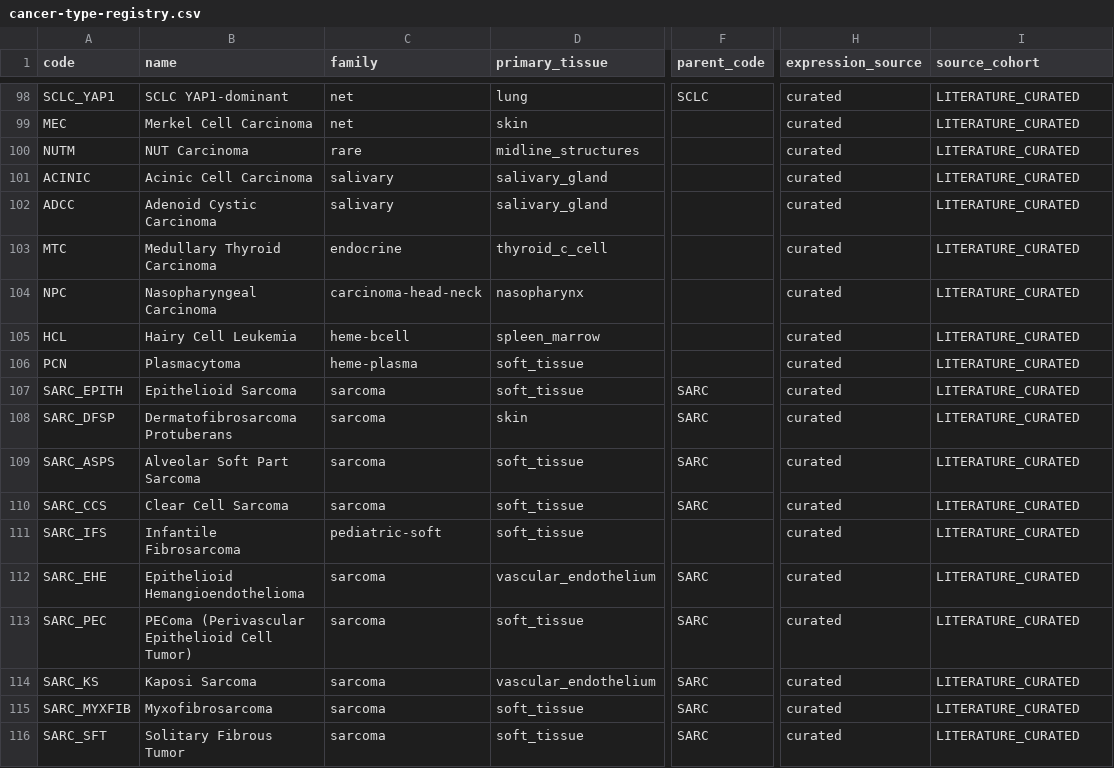
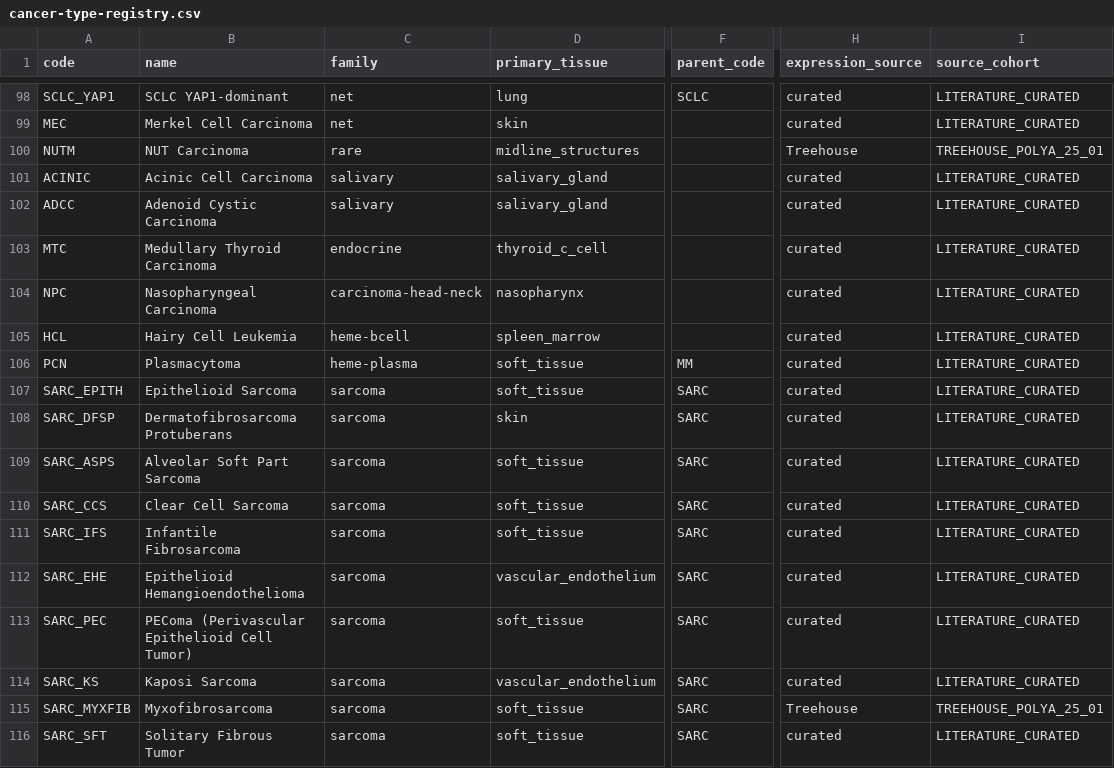
Before and after one commit to pirl-unc/pirlygenes, a CSV file: pirlygenes/data/cancer-type-registry.csv, drawn as a sheet; only a part is shown, gaps mark what is left out; the diff covers the shown part only; the diff names each change by its address in the sheet, - before the commit and + after, or states it on an @@ line.

Commit message:
[codex] Add acquirable heme expression references (#262)
* Add acquirable heme expression references

* Add CTCL scRNA reference

* Tighten cancer registry parent links

* Document expression source acquisition status

* Precompute expression reference status lookups

```diff
--- a/pirlygenes/data/cancer-type-registry.csv
+++ b/pirlygenes/data/cancer-type-registry.csv
-H100 (expression_source): curated
+H100 (expression_source): Treehouse
-I100 (source_cohort): LITERATURE_CURATED
+I100 (source_cohort): TREEHOUSE_POLYA_25_01
-F106 (parent_code): (empty)
+F106 (parent_code): MM
-C111 (family): pediatric-soft
+C111 (family): sarcoma
-F111 (parent_code): (empty)
+F111 (parent_code): SARC
-H115 (expression_source): curated
+H115 (expression_source): Treehouse
-I115 (source_cohort): LITERATURE_CURATED
+I115 (source_cohort): TREEHOUSE_POLYA_25_01
```
Also changed, not shown: 51 edited cells elsewhere in this file, 13 other files.
